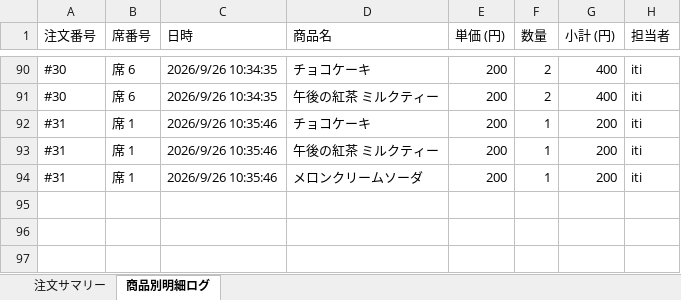
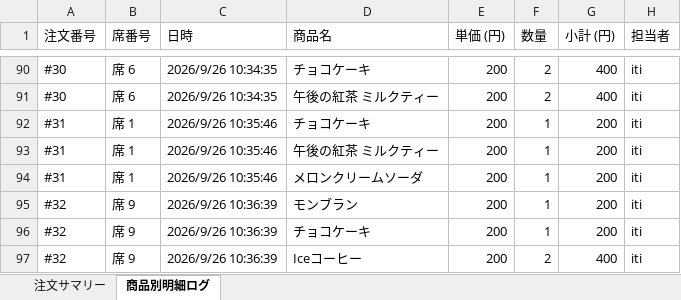
Before and after one commit to issei-desu/olive, an Excel workbook: sales_log.xlsx, sheet 商品別明細ログ, drawn as a sheet; only a part is shown, gaps mark what is left out; values as stored, in another font and other column widths than the file's, no borders; the diff names each change by its address in the sheet, - before the commit and + after, or states it on an @@ line.

Commit message:
Auto-sync sales log to Excel via POS

```diff
--- a/sales_log.xlsx (sheet 商品別明細ログ)
+++ b/sales_log.xlsx (sheet 商品別明細ログ)
+row 95: #32 | 席 9 | 2026/9/26 10:36:39 | モンブラン | 200 | 1 | 200 | iti
+row 96: #32 | 席 9 | 2026/9/26 10:36:39 | チョコケーキ | 200 | 1 | 200 | iti
+row 97: #32 | 席 9 | 2026/9/26 10:36:39 | Iceコーヒー | 200 | 2 | 400 | iti
```
Also changed, not shown: sheet 注文サマリー.
